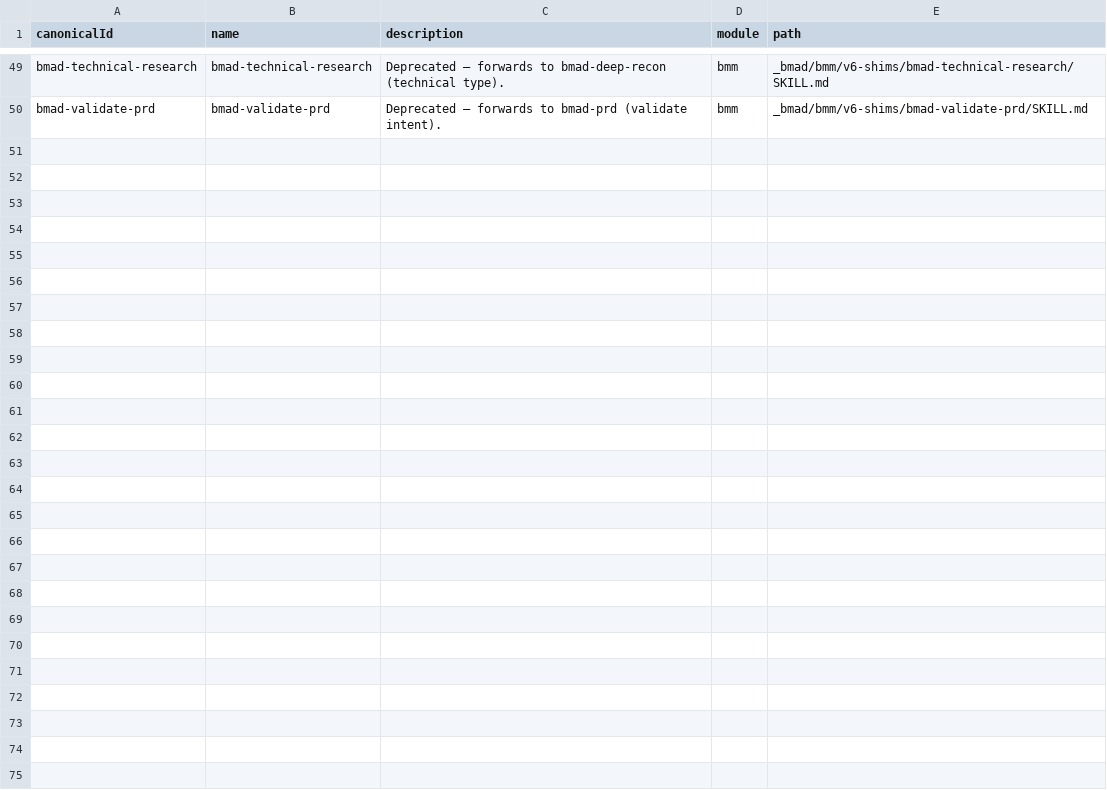
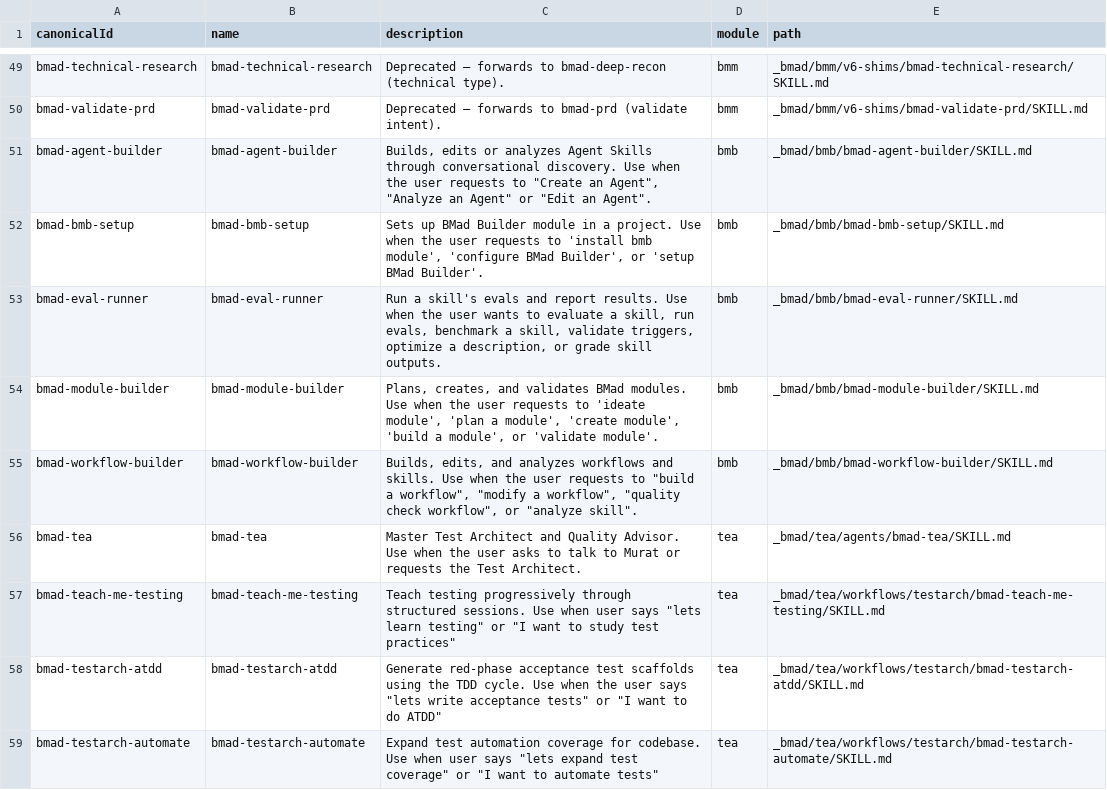
Before and after one commit to Choquer-agency/Banhall, a CSV file: _bmad/_config/skill-manifest.csv, drawn as a sheet; only a part is shown, gaps mark what is left out; the diff covers the shown part only.

```diff
--- a/_bmad/_config/skill-manifest.csv
+++ b/_bmad/_config/skill-manifest.csv
@@ -50 +50,10 @@ canonicalId,name,description,module,path
 "bmad-validate-prd","bmad-validate-prd","Deprecated — forwards to bmad-prd (validate intent).","bmm","_bmad/bmm/v6-shims/bmad-validate-prd/SKILL.md"
+"bmad-agent-builder","bmad-agent-builder","Builds, edits or analyzes Agent Skills through conversational discovery. Use when the user requests to ""Create an Agent"", ""Analyze an Agent"" or ""Edit an Agent"".","bmb","_bmad/bmb/bmad-agent-builder/SKILL.md"
+"bmad-bmb-setup","bmad-bmb-setup","Sets up BMad Builder module in a project. Use when the user requests to 'install bmb module', 'configure BMad Builder', or 'setup BMad Builder'.","bmb","_bmad/bmb/bmad-bmb-setup/SKILL.md"
+"bmad-eval-runner","bmad-eval-runner","Run a skill's evals and report results. Use when the user wants to evaluate a skill, run evals, benchmark a skill, validate triggers, optimize a description, or grade skill outputs.","bmb","_bmad/bmb/bmad-eval-runner/SKILL.md"
+"bmad-module-builder","bmad-module-builder","Plans, creates, and validates BMad modules. Use when the user requests to 'ideate module', 'plan a module', 'create module', 'build a module', or 'validate module'.","bmb","_bmad/bmb/bmad-module-builder/SKILL.md"
+"bmad-workflow-builder","bmad-workflow-builder","Builds, edits, and analyzes workflows and skills. Use when the user requests to ""build a workflow"", ""modify a workflow"", ""quality check workflow"", or ""analyze skill"".","bmb","_bmad/bmb/bmad-workflow-builder/SKILL.md"
+"bmad-tea","bmad-tea","Master Test Architect and Quality Advisor. Use when the user asks to talk to Murat or requests the Test Architect.","tea","_bmad/tea/agents/bmad-tea/SKILL.md"
+"bmad-teach-me-testing","bmad-teach-me-testing","Teach testing progressively through structured sessions. Use when user says ""lets learn testing"" or ""I want to study test practices""","tea","_bmad/tea/workflows/testarch/bmad-teach-me-testing/SKILL.md"
+"bmad-testarch-atdd","bmad-testarch-atdd","Generate red-phase acceptance test scaffolds using the TDD cycle. Use when the user says ""lets write acceptance tests"" or ""I want to do ATDD""","tea","_bmad/tea/workflows/testarch/bmad-testarch-atdd/SKILL.md"
+"bmad-testarch-automate","bmad-testarch-automate","Expand test automation coverage for codebase. Use when user says ""lets expand test coverage"" or ""I want to automate tests""","tea","_bmad/tea/workflows/testarch/bmad-testarch-automate/SKILL.md"
```
Also changed, not shown: 9 added rows elsewhere in this file, _bmad/_config/bmad-help.csv, 11 other files.
